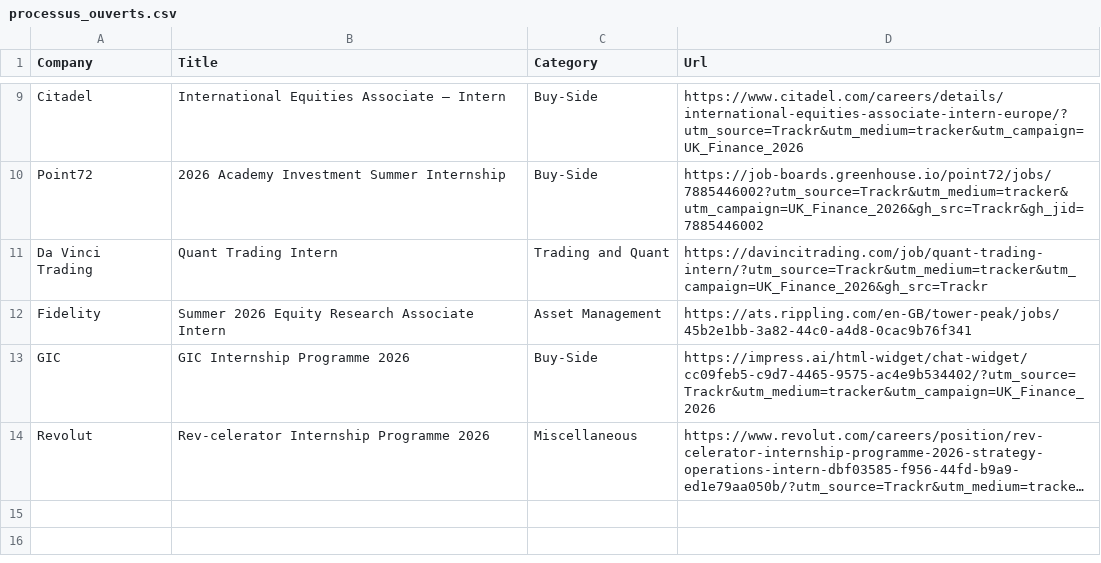
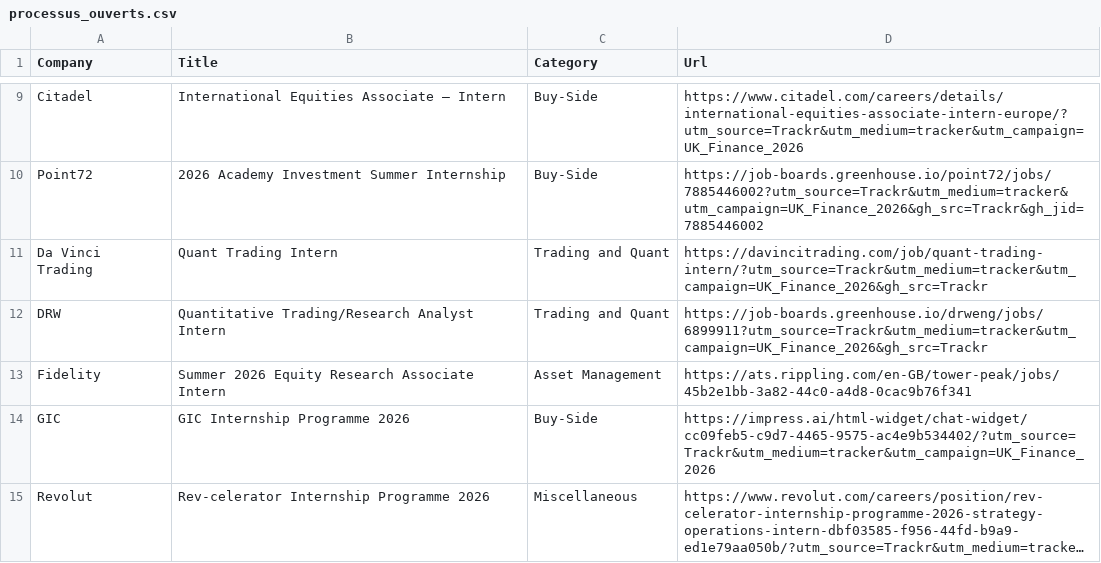
Before and after one commit to ludovicstvys/SummerIntern, a CSV file: processus_ouverts.csv, drawn as a sheet; only a part is shown, gaps mark what is left out; long unchanged cells end in …; the diff names each change by its address in the sheet, - before the commit and + after, or states it on an @@ line.

```diff
--- a/processus_ouverts.csv
+++ b/processus_ouverts.csv
+row 12: DRW | Quantitative Trading/Research Analyst Intern | Trading and Quant | https://job-boards.greenhouse.io/drweng/jobs/6899911?utm_source=Trackr&utm_medium=tracker&utm_campaign=UK_Finance_2026&gh_src=Trackr
```
